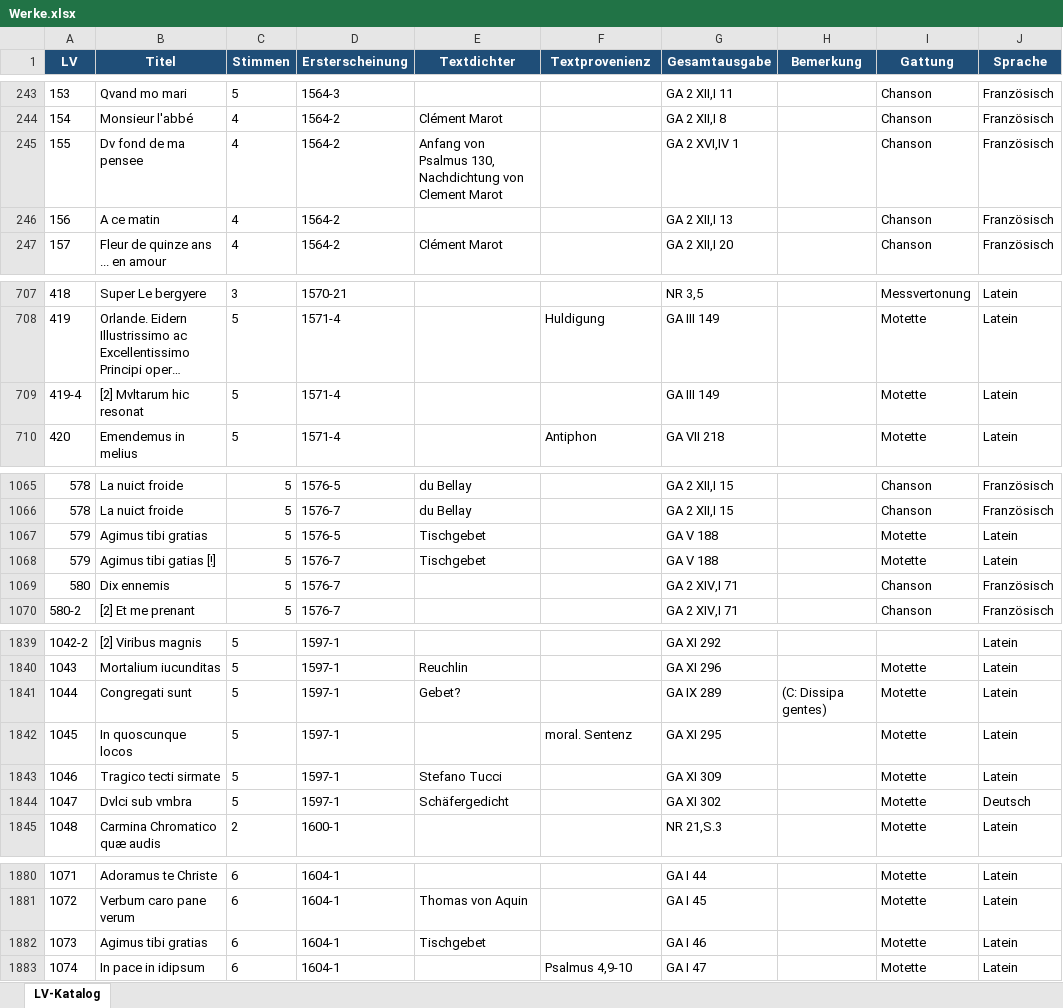
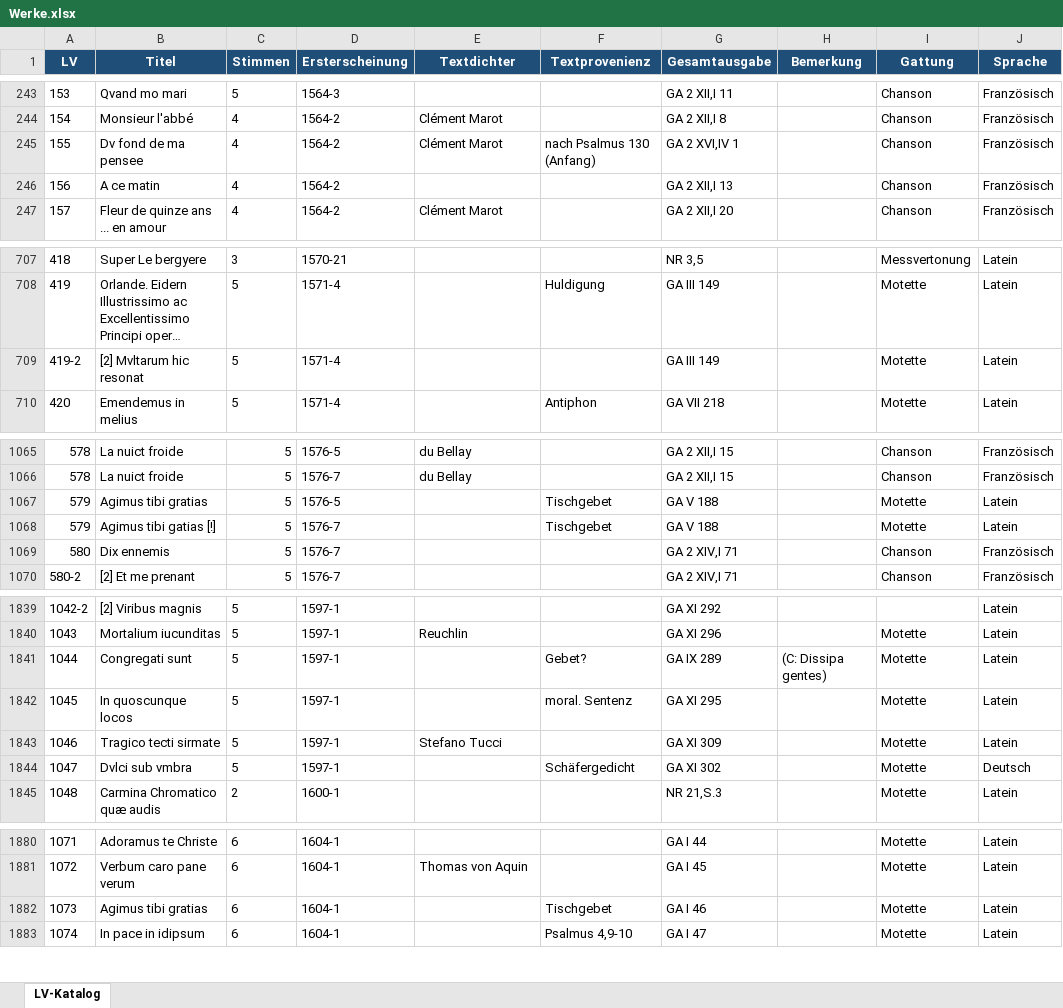
Before and after one commit to nikilachniki/lassoDBData, an Excel workbook: raw/Werke.xlsx, sheet LV-Katalog, drawn as a sheet; only a part is shown, gaps mark what is left out; long unchanged cells end in …; values as stored, in another font and other column widths than the file's, no borders; ↵ is a line break in a cell; the diff names each change by its address in the sheet, - before the commit and + after, or states it on an @@ line.

```diff
--- a/raw/Werke.xlsx (sheet LV-Katalog)
+++ b/raw/Werke.xlsx (sheet LV-Katalog)
-E245 (Textdichter): Anfang von Psalmus 130, Nachdichtung von ↵ Clement Marot
+E245 (Textdichter): Clément Marot
-F245 (Textprovenienz): (empty)
+F245 (Textprovenienz): nach Psalmus 130 (Anfang)
-A709 (LV): 419-4
+A709 (LV): 419-2
-E1067:E1068 (Textdichter): Tischgebet
+E1067:E1068 (Textdichter): (empty)
-F1067:F1068 (Textprovenienz): (empty)
+F1067:F1068 (Textprovenienz): Tischgebet
-E1841 (Textdichter): Gebet?
+E1841 (Textdichter): (empty)
-F1841 (Textprovenienz): (empty)
+F1841 (Textprovenienz): Gebet?
-E1844 (Textdichter): Schäfergedicht
+E1844 (Textdichter): (empty)
-F1844 (Textprovenienz): (empty)
+F1844 (Textprovenienz): Schäfergedicht
-E1882 (Textdichter): Tischgebet
+E1882 (Textdichter): (empty)
-F1882 (Textprovenienz): (empty)
+F1882 (Textprovenienz): Tischgebet
```
Also changed, not shown: raw/Drucke.xlsx, raw/lasso_handschriften.xlsx, 18 other files.
